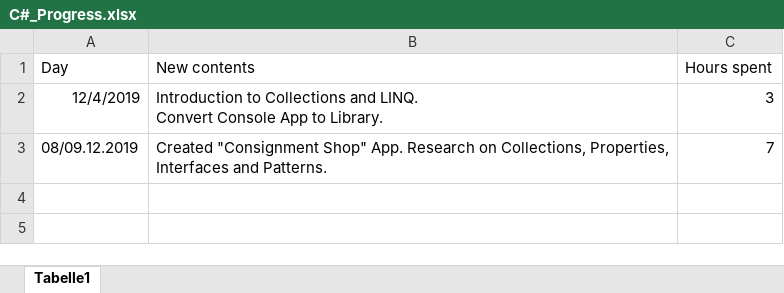
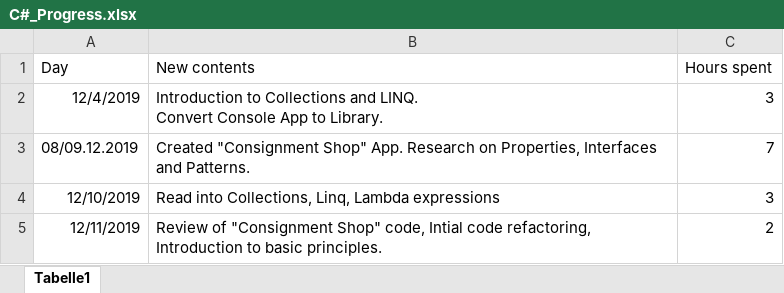
Before and after one commit to Raman2503/Solution, an Excel workbook: C#_Progress.xlsx, sheet Tabelle1, drawn as a sheet; values as stored, in another font and other column widths than the file's, no borders; the diff names each change by its address in the sheet, - before the commit and + after, or states it on an @@ line.

Commit message:
Updated C# progress file.

```diff
--- a/C#_Progress.xlsx (sheet Tabelle1)
+++ b/C#_Progress.xlsx (sheet Tabelle1)
-B3 (New contents): …Research on Collections, Properties, Interfaces…
+B3 (New contents): …Research on Properties, Interfaces…
+row 4: 12/10/2019 | Read into Collections, Linq, Lambda expressions | 3
+row 5: 12/11/2019 | Review of "Consignment Shop" code, Intial code refactoring, Introduction to basic principles. | 2
```
